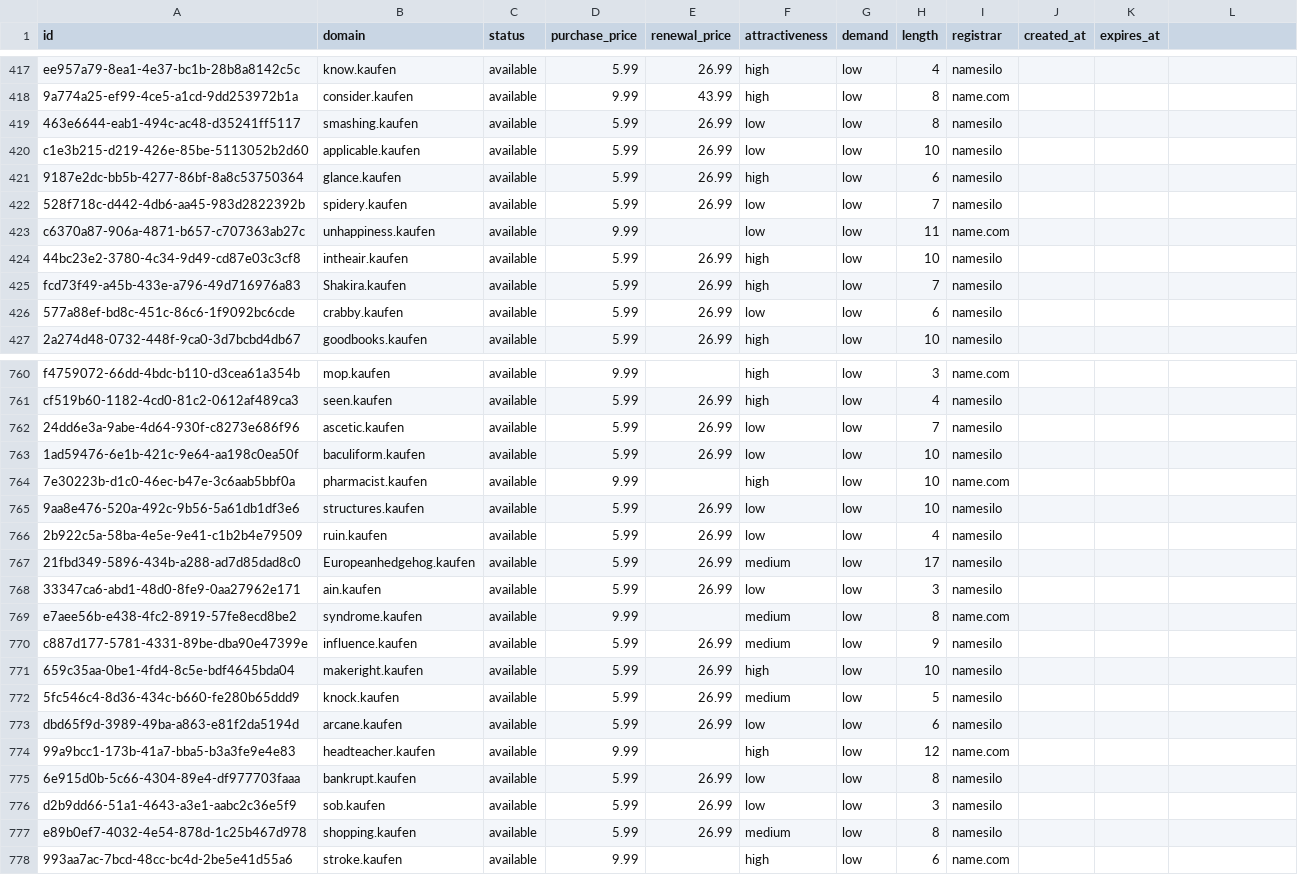
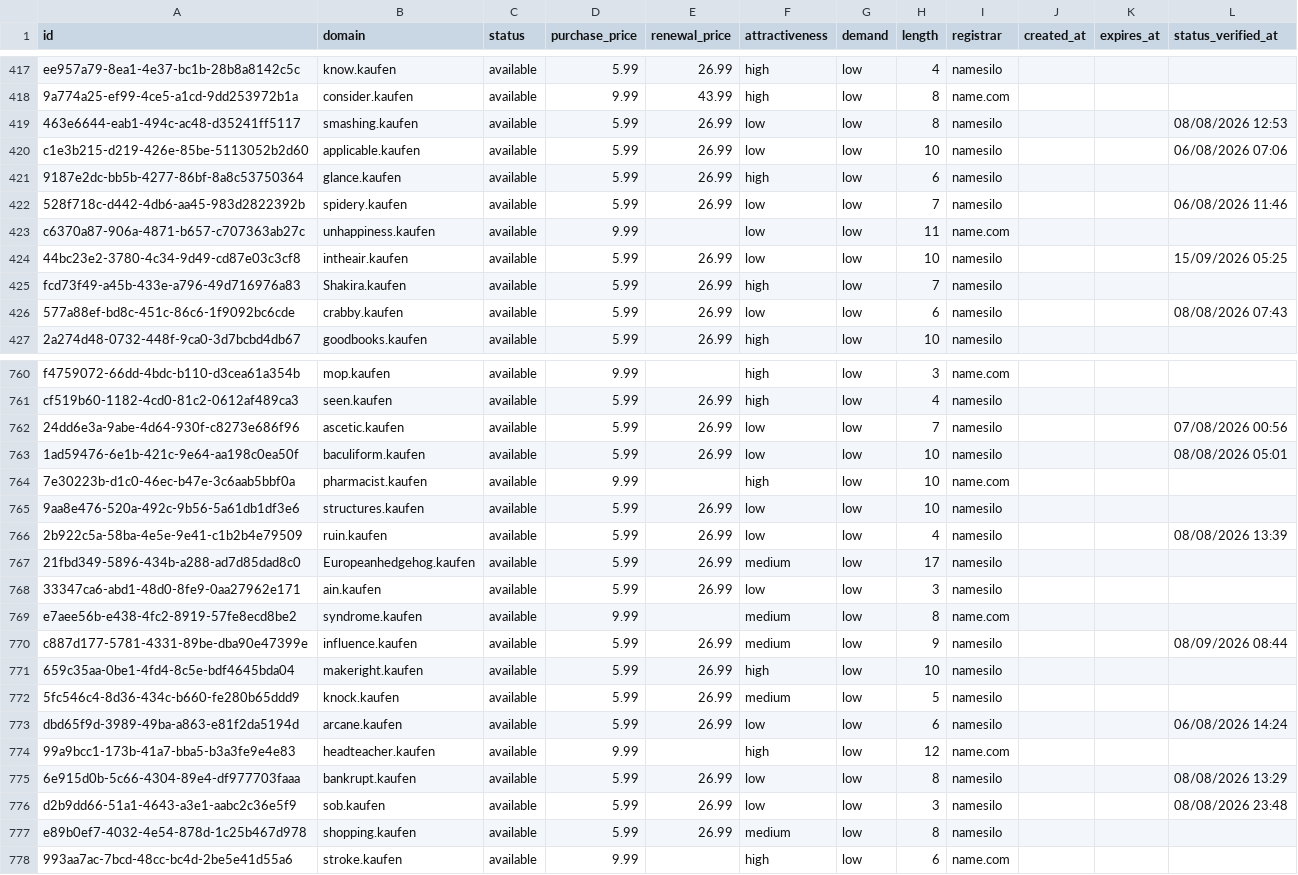
Before and after one commit to UniqueDomains/kaufen-oneword-domains, a CSV file: kaufen.csv, drawn as a sheet; only a part is shown, gaps mark what is left out; the diff covers the shown part only.

```diff
--- a/kaufen.csv
+++ b/kaufen.csv
@@ -1 +1 @@
-id,domain,status,purchase_price,renewal_price,attractiveness,demand,length,registrar,created_at,expires_at
+id,domain,status,purchase_price,renewal_price,attractiveness,demand,length,registrar,created_at,expires_at,status_verified_at
@@ -419,2 +419,2 @@ ee957a79-8ea1-4e37-bc1b-28b8a8142c5c,know.kaufen,available,5.99,26.99,high,low,4
-463e6644-eab1-494c-ac48-d35241ff5117,smashing.kaufen,available,5.99,26.99,low,low,8,namesilo,,
-c1e3b215-d219-426e-85be-5113052b2d60,applicable.kaufen,available,5.99,26.99,low,low,10,namesilo,,
+463e6644-eab1-494c-ac48-d35241ff5117,smashing.kaufen,available,5.99,26.99,low,low,8,namesilo,,,08/08/2026 12:53
+c1e3b215-d219-426e-85be-5113052b2d60,applicable.kaufen,available,5.99,26.99,low,low,10,namesilo,,,06/08/2026 07:06
@@ -422 +422 @@ c1e3b215-d219-426e-85be-5113052b2d60,applicable.kaufen,available,5.99,26.99,low,
-528f718c-d442-4db6-aa45-983d2822392b,spidery.kaufen,available,5.99,26.99,low,low,7,namesilo,,
+528f718c-d442-4db6-aa45-983d2822392b,spidery.kaufen,available,5.99,26.99,low,low,7,namesilo,,,06/08/2026 11:46
@@ -424 +424 @@ c6370a87-906a-4871-b657-c707363ab27c,unhappiness.kaufen,available,9.99,,low,low,
-44bc23e2-3780-4c34-9d49-cd87e03c3cf8,intheair.kaufen,available,5.99,26.99,high,low,10,namesilo,,
+44bc23e2-3780-4c34-9d49-cd87e03c3cf8,intheair.kaufen,available,5.99,26.99,low,low,10,namesilo,,,15/09/2026 05:25
@@ -426 +426 @@ fcd73f49-a45b-433e-a796-49d716976a83,Shakira.kaufen,available,5.99,26.99,high,lo
-577a88ef-bd8c-451c-86c6-1f9092bc6cde,crabby.kaufen,available,5.99,26.99,low,low,6,namesilo,,
+577a88ef-bd8c-451c-86c6-1f9092bc6cde,crabby.kaufen,available,5.99,26.99,low,low,6,namesilo,,,08/08/2026 07:43
@@ -762,2 +762,2 @@ cf519b60-1182-4cd0-81c2-0612af489ca3,seen.kaufen,available,5.99,26.99,high,low,4
-24dd6e3a-9abe-4d64-930f-c8273e686f96,ascetic.kaufen,available,5.99,26.99,low,low,7,namesilo,,
-1ad59476-6e1b-421c-9e64-aa198c0ea50f,baculiform.kaufen,available,5.99,26.99,low,low,10,namesilo,,
+24dd6e3a-9abe-4d64-930f-c8273e686f96,ascetic.kaufen,available,5.99,26.99,low,low,7,namesilo,,,07/08/2026 00:56
+1ad59476-6e1b-421c-9e64-aa198c0ea50f,baculiform.kaufen,available,5.99,26.99,low,low,10,namesilo,,,08/08/2026 05:01
@@ -766 +766 @@ cf519b60-1182-4cd0-81c2-0612af489ca3,seen.kaufen,available,5.99,26.99,high,low,4
-2b922c5a-58ba-4e5e-9e41-c1b2b4e79509,ruin.kaufen,available,5.99,26.99,low,low,4,namesilo,,
+2b922c5a-58ba-4e5e-9e41-c1b2b4e79509,ruin.kaufen,available,5.99,26.99,low,low,4,namesilo,,,08/08/2026 13:39
@@ -770 +770 @@ e7aee56b-e438-4fc2-8919-57fe8ecd8be2,syndrome.kaufen,available,9.99,,medium,low,
-c887d177-5781-4331-89be-dba90e47399e,influence.kaufen,available,5.99,26.99,medium,low,9,namesilo,,
+c887d177-5781-4331-89be-dba90e47399e,influence.kaufen,available,5.99,26.99,medium,low,9,namesilo,,,08/09/2026 08:44
@@ -773 +773 @@ c887d177-5781-4331-89be-dba90e47399e,influence.kaufen,available,5.99,26.99,mediu
-dbd65f9d-3989-49ba-a863-e81f2da5194d,arcane.kaufen,available,5.99,26.99,low,low,6,namesilo,,
+dbd65f9d-3989-49ba-a863-e81f2da5194d,arcane.kaufen,available,5.99,26.99,low,low,6,namesilo,,,06/08/2026 14:24
@@ -775,2 +775,2 @@ dbd65f9d-3989-49ba-a863-e81f2da5194d,arcane.kaufen,available,5.99,26.99,low,low,
-6e915d0b-5c66-4304-89e4-df977703faaa,bankrupt.kaufen,available,5.99,26.99,low,low,8,namesilo,,
-d2b9dd66-51a1-4643-a3e1-aabc2c36e5f9,sob.kaufen,available,5.99,26.99,low,low,3,namesilo,,
+6e915d0b-5c66-4304-89e4-df977703faaa,bankrupt.kaufen,available,5.99,26.99,low,low,8,namesilo,,,08/08/2026 13:29
+d2b9dd66-51a1-4643-a3e1-aabc2c36e5f9,sob.kaufen,available,5.99,26.99,low,low,3,namesilo,,,08/08/2026 23:48
```
Also changed, not shown: 126 edited cells elsewhere in this file, 6 other files.
